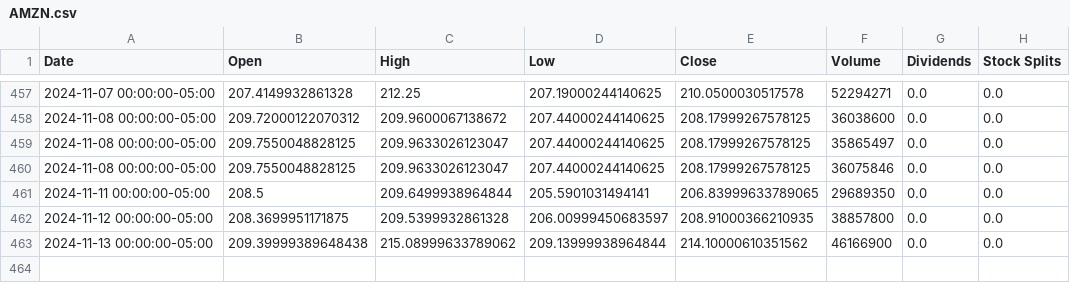
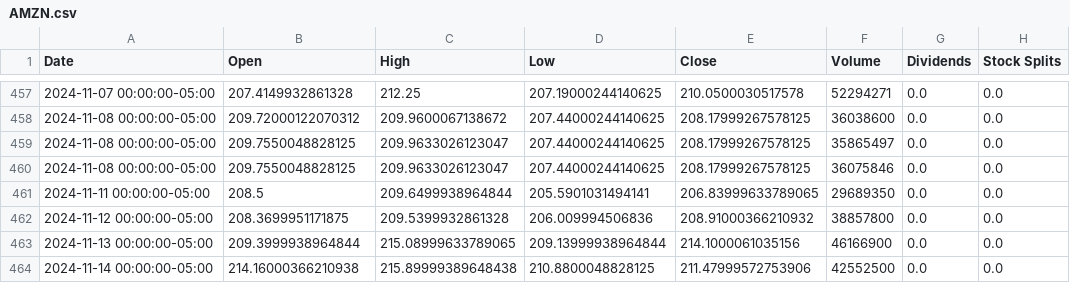
Before and after one commit to saisandeep97/StockForecastSentimentEndtoEnd, a CSV file: stock_data/AMZN.csv, drawn as a sheet; only a part is shown, gaps mark what is left out.

```diff
--- a/stock_data/AMZN.csv
+++ b/stock_data/AMZN.csv
@@ -461,3 +461,4 @@ Date,Open,High,Low,Close,Volume,Dividends,Stock Splits
 2024-11-11 00:00:00-05:00,208.5,209.6499938964844,205.5901031494141,206.83999633789065,29689350,0.0,0.0
-2024-11-12 00:00:00-05:00,208.3699951171875,209.5399932861328,206.00999450683597,208.91000366210935,38857800,0.0,0.0
-2024-11-13 00:00:00-05:00,209.39999389648438,215.08999633789062,209.13999938964844,214.10000610351562,46166900,0.0,0.0
+2024-11-12 00:00:00-05:00,208.3699951171875,209.5399932861328,206.009994506836,208.91000366210932,38857800,0.0,0.0
+2024-11-13 00:00:00-05:00,209.3999938964844,215.08999633789065,209.13999938964844,214.1000061035156,46166900,0.0,0.0
+2024-11-14 00:00:00-05:00,214.16000366210938,215.89999389648438,210.8800048828125,211.47999572753906,42552500,0.0,0.0
```
Also changed, not shown: stock_data/AAPL.csv, stock_data/GOOGL.csv, 2 other files.
